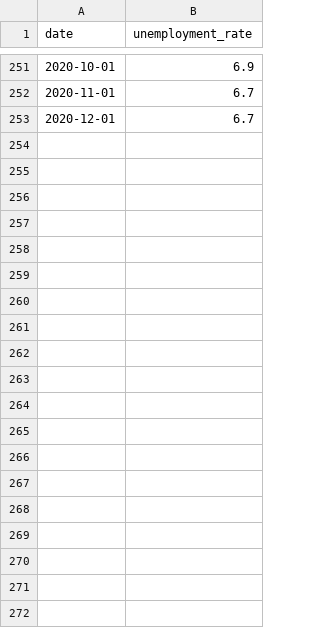
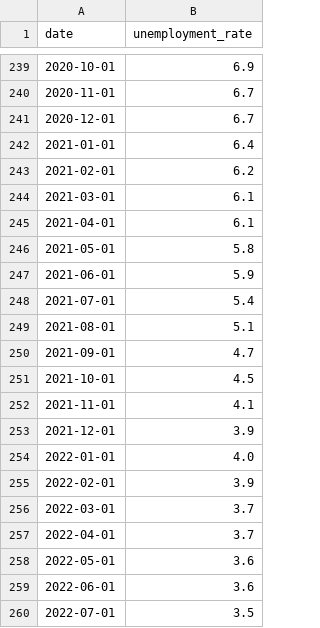
Before and after one commit to MYOUSSF/mortgage-credit-risk, a CSV file: data/unemployment_rate.csv, drawn as a sheet; only a part is shown, gaps mark what is left out; the diff covers the shown part only; the diff names each change by its address in the sheet, - before the commit and + after, or states it on an @@ line.

```diff
--- a/data/unemployment_rate.csv
+++ b/data/unemployment_rate.csv
+row 242: 2021-01-01 | 6.4
+row 243: 2021-02-01 | 6.2
+row 244: 2021-03-01 | 6.1
+row 245: 2021-04-01 | 6.1
+row 246: 2021-05-01 | 5.8
+row 247: 2021-06-01 | 5.9
+row 248: 2021-07-01 | 5.4
+row 249: 2021-08-01 | 5.1
+row 250: 2021-09-01 | 4.7
+row 251: 2021-10-01 | 4.5
+row 252: 2021-11-01 | 4.1
+row 253: 2021-12-01 | 3.9
+row 254: 2022-01-01 | 4.0
+row 255: 2022-02-01 | 3.9
+row 256: 2022-03-01 | 3.7
+row 257: 2022-04-01 | 3.7
+row 258: 2022-05-01 | 3.6
+row 259: 2022-06-01 | 3.6
+row 260: 2022-07-01 | 3.5
```
Also changed, not shown: 40 added rows and 12 removed rows elsewhere in this file, 3 other files.
